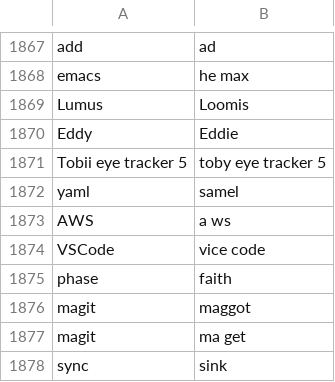
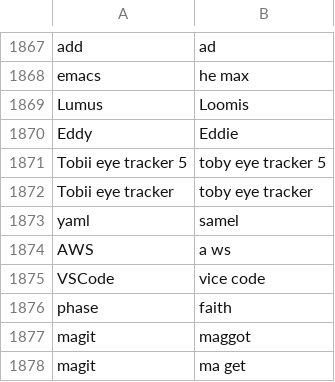
Before and after one commit to Kamholtz/community, a CSV file: settings/words_to_replace.csv, drawn as a sheet; only a part is shown, gaps mark what is left out; the shorter side is filled out with more unchanged rows.

Commit message:
feat:

```diff
--- a/settings/words_to_replace.csv
+++ b/settings/words_to_replace.csv
@@ -1871,2 +1871,3 @@ Eddy,Eddie
 Tobii eye tracker 5,toby eye tracker 5
+Tobii eye tracker,toby eye tracker
 yaml,samel
```
